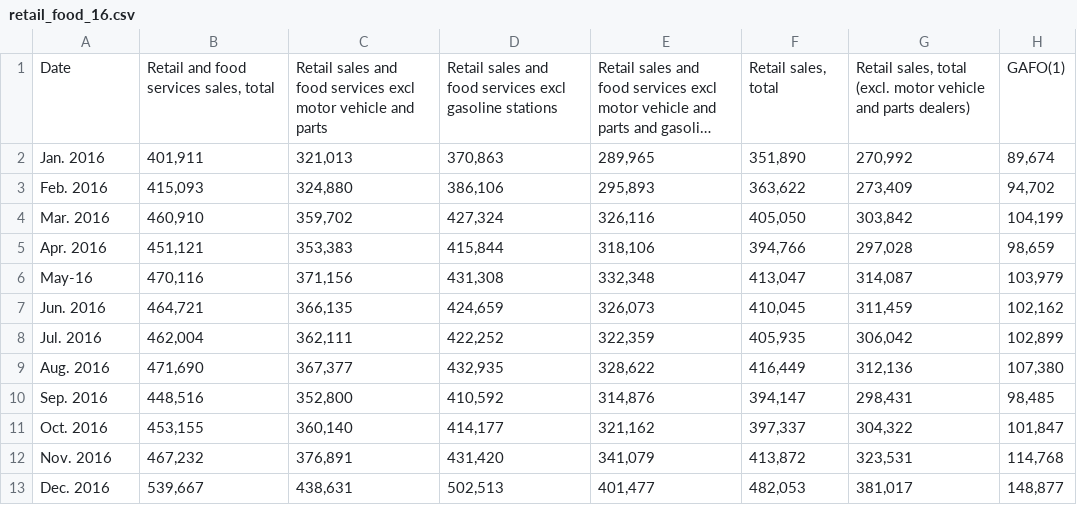
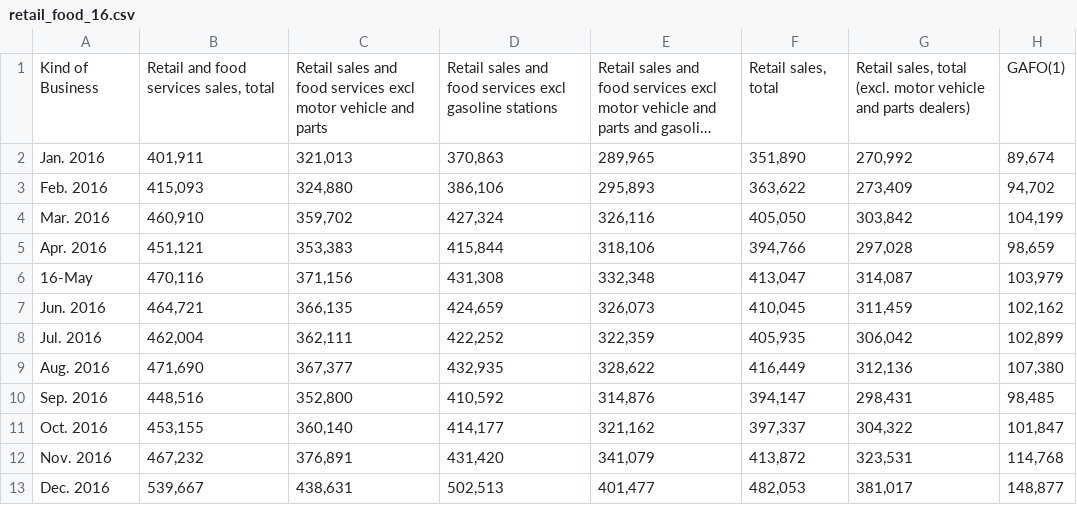
Before and after one commit to JordanJaner/ecommerce_social_media_ETL, a CSV file: Resources/retail_food_16.csv, drawn as a sheet; only a part is shown; long unchanged cells end in …; the diff names each change by its address in the sheet, - before the commit and + after, or states it on an @@ line.

```diff
--- a/Resources/retail_food_16.csv
+++ b/Resources/retail_food_16.csv
-A1: Date
+A1: Kind of Business
-A6: May-16
+A6: 16-May
```
Also changed, not shown: Resources/retail_food_12.csv, Resources/retail_food_14.csv, 9 other files.
